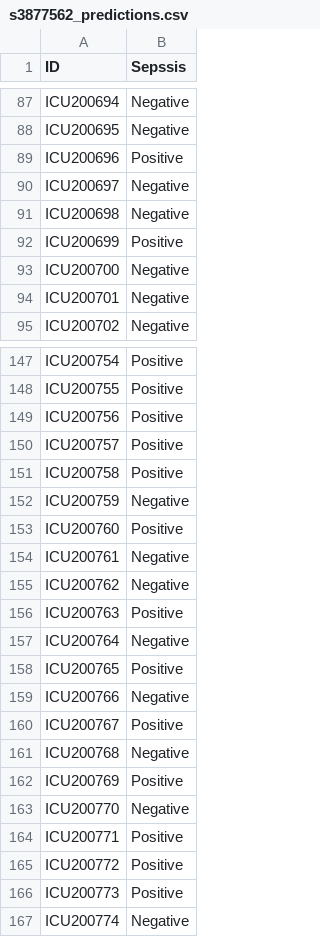
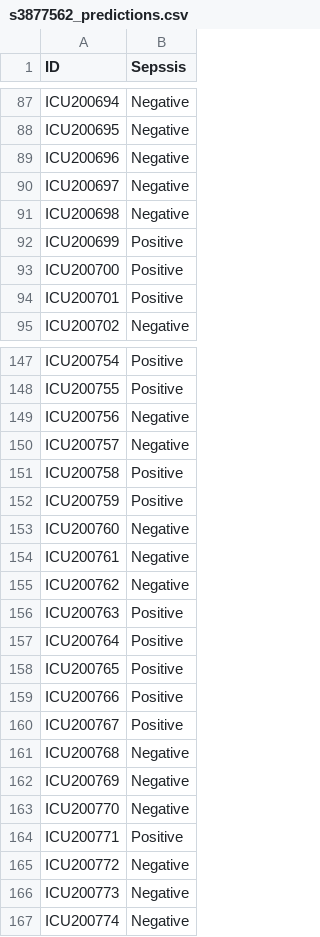
Before and after one commit to miketvo/rmit2023a-cosc2753-assignment1, a CSV file: data/out/s3877562_predictions.csv, drawn as a sheet; only a part is shown, gaps mark what is left out; the diff covers the shown part only.

```diff
--- a/data/out/s3877562_predictions.csv
+++ b/data/out/s3877562_predictions.csv
@@ -88,3 +88,3 @@ ICU200694,Negative
 ICU200695,Negative
-ICU200696,Positive
+ICU200696,Negative
 ICU200697,Negative
@@ -92,4 +92,4 @@ ICU200698,Negative
 ICU200699,Positive
-ICU200700,Negative
-ICU200701,Negative
+ICU200700,Positive
+ICU200701,Positive
 ICU200702,Negative
@@ -148,7 +148,7 @@ ICU200754,Positive
 ICU200755,Positive
-ICU200756,Positive
-ICU200757,Positive
+ICU200756,Negative
+ICU200757,Negative
 ICU200758,Positive
-ICU200759,Negative
-ICU200760,Positive
+ICU200759,Positive
+ICU200760,Negative
 ICU200761,Negative
@@ -156,12 +156,12 @@ ICU200762,Negative
 ICU200763,Positive
-ICU200764,Negative
+ICU200764,Positive
 ICU200765,Positive
-ICU200766,Negative
+ICU200766,Positive
 ICU200767,Positive
 ICU200768,Negative
-ICU200769,Positive
+ICU200769,Negative
 ICU200770,Negative
 ICU200771,Positive
-ICU200772,Positive
-ICU200773,Positive
+ICU200772,Negative
+ICU200773,Negative
 ICU200774,Negative
```
Also changed, not shown: 35 edited cells elsewhere in this file, 6 other files.
